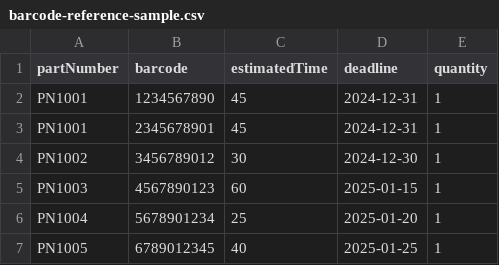
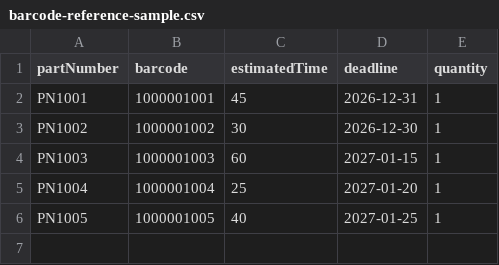
Before and after one commit to Engr-Carlo/GenitiQ, a CSV file: barcode-reference-sample.csv, drawn as a sheet.

Commit message:
Fix barcode mismatch: use deterministic barcodes based on part number

```diff
--- a/barcode-reference-sample.csv
+++ b/barcode-reference-sample.csv
@@ -1,7 +1,6 @@
 partNumber,barcode,estimatedTime,deadline,quantity
-PN1001,1234567890,45,2024-12-31,1
-PN1001,2345678901,45,2024-12-31,1
-PN1002,3456789012,30,2024-12-30,1
-PN1003,4567890123,60,2025-01-15,1
-PN1004,5678901234,25,2025-01-20,1
-PN1005,6789012345,40,2025-01-25,1
+PN1001,1000001001,45,2026-12-31,1
+PN1002,1000001002,30,2026-12-30,1
+PN1003,1000001003,60,2027-01-15,1
+PN1004,1000001004,25,2027-01-20,1
+PN1005,1000001005,40,2027-01-25,1
```
Also changed, not shown: 1 other file.
